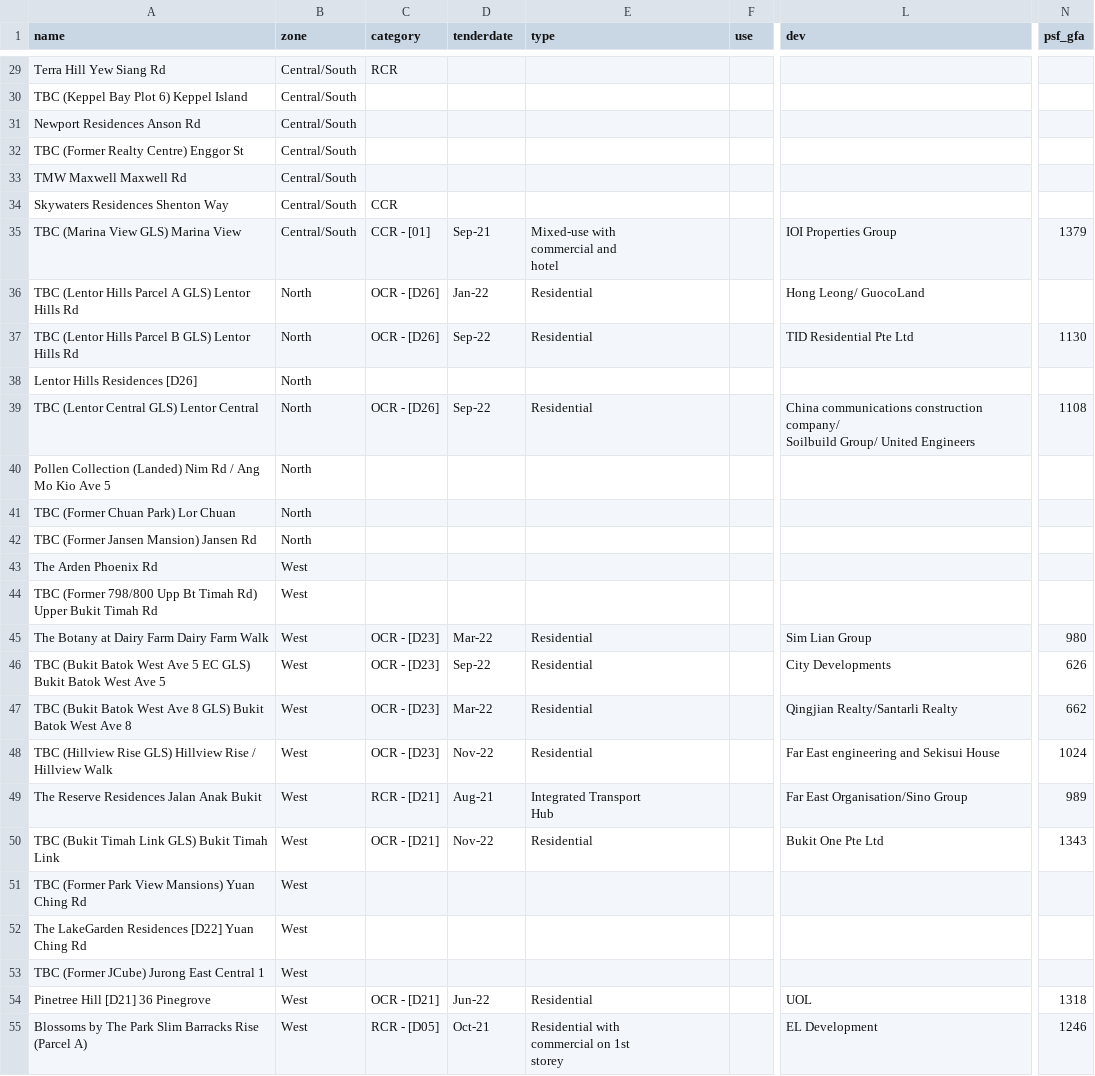
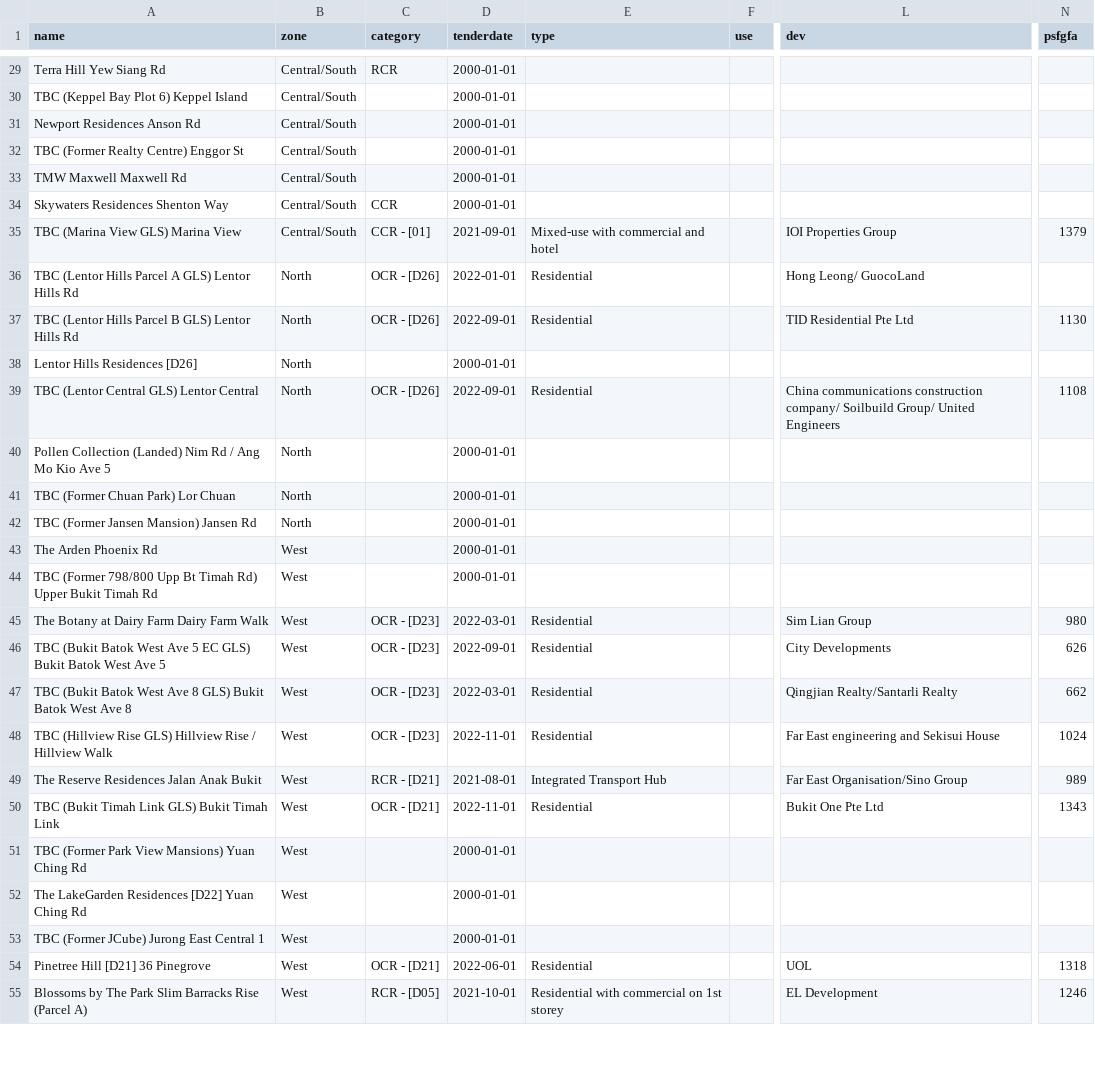
Before and after one commit to lincolnlim80/ops4-testOnline, a CSV file: rsc/upcomingprojectsdata.csv, drawn as a sheet; only a part is shown, gaps mark what is left out; ↵ is a line break in a cell; the diff covers the shown part only; the diff names each change by its address in the sheet, - before the commit and + after, or states it on an @@ line.

```diff
--- a/rsc/upcomingprojectsdata.csv
+++ b/rsc/upcomingprojectsdata.csv
-N1: psf_gfa
+N1: psfgfa
-D29:D34 (tenderdate): (empty)
+D29:D34 (tenderdate): 2000-01-01
-D35 (tenderdate): Sep-21
+D35 (tenderdate): 2021-09-01
-E35 (type): Mixed-use with ↵ commercial and ↵ hotel
+E35 (type): Mixed-use with commercial and hotel
-D36 (tenderdate): Jan-22
+D36 (tenderdate): 2022-01-01
-D37 (tenderdate): Sep-22
+D37 (tenderdate): 2022-09-01
-D38 (tenderdate): (empty)
+D38 (tenderdate): 2000-01-01
-D39 (tenderdate): Sep-22
+D39 (tenderdate): 2022-09-01
-L39 (dev): …United Engineers
+L39 (dev): …United Engineers
-D40:D44 (tenderdate): (empty)
+D40:D44 (tenderdate): 2000-01-01
-D45 (tenderdate): Mar-22
+D45 (tenderdate): 2022-03-01
-D46 (tenderdate): Sep-22
+D46 (tenderdate): 2022-09-01
-D47 (tenderdate): Mar-22
+D47 (tenderdate): 2022-03-01
-D48 (tenderdate): Nov-22
+D48 (tenderdate): 2022-11-01
-D49 (tenderdate): Aug-21
+D49 (tenderdate): 2021-08-01
-E49 (type): Integrated Transport ↵ Hub
+E49 (type): Integrated Transport Hub
-D50 (tenderdate): Nov-22
+D50 (tenderdate): 2022-11-01
-D51:D53 (tenderdate): (empty)
+D51:D53 (tenderdate): 2000-01-01
-D54 (tenderdate): Jun-22
+D54 (tenderdate): 2022-06-01
-D55 (tenderdate): Oct-21
+D55 (tenderdate): 2021-10-01
-E55 (type): Residential with ↵ commercial on 1st ↵ storey
+E55 (type): Residential with commercial on 1st storey
```
Also changed, not shown: 43 edited cells elsewhere in this file, 11 other files.
